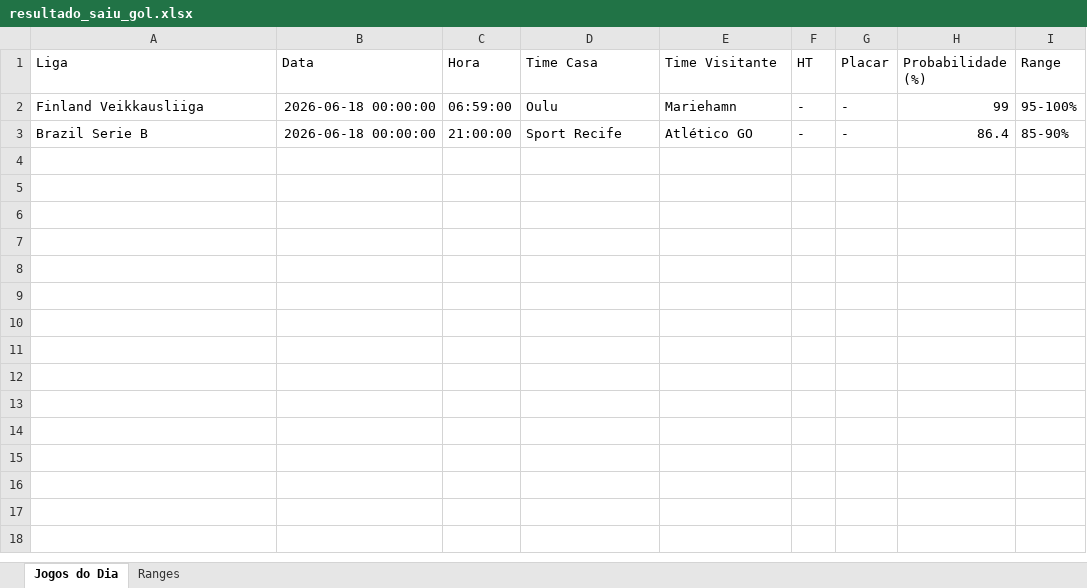
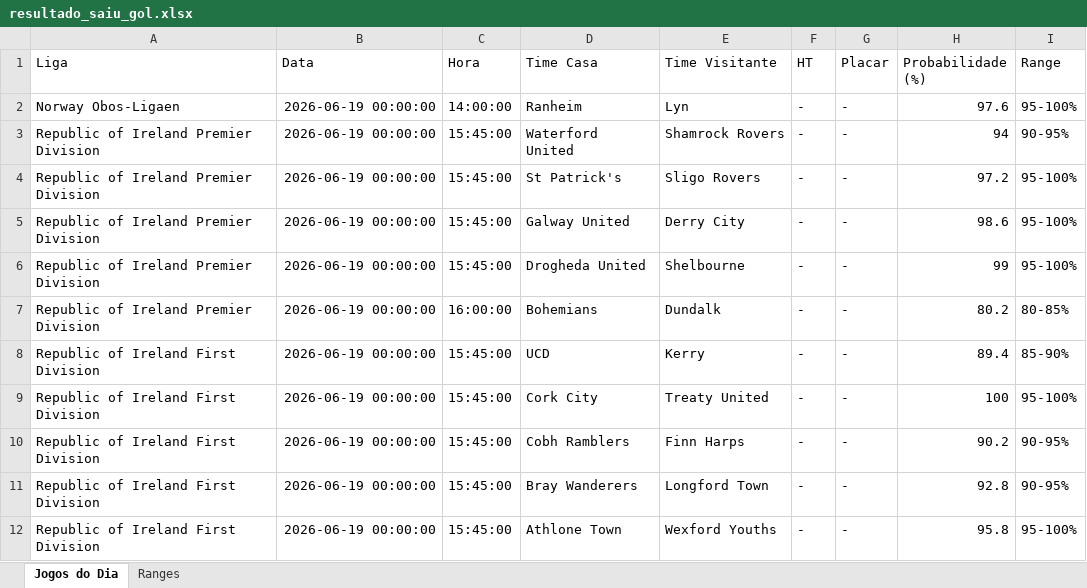
Before and after one commit to tiagolaitharth/ia-campeonatos-2026, an Excel workbook: resultado_saiu_gol.xlsx, sheet Jogos do Dia, drawn as a sheet; values as stored, in another font and other column widths than the file's, no borders; removed rows and columns are numbered as before the commit, all else as after; the diff names each change by its address in the sheet, - before the commit and + after, or states it on an @@ line.

```diff
--- a/resultado_saiu_gol.xlsx (sheet Jogos do Dia)
+++ b/resultado_saiu_gol.xlsx (sheet Jogos do Dia)
+row 2: Norway Obos-Ligaen | 2026-06-19 00:00:00 | 14:00:00 | Ranheim | Lyn | - | - | 97.6 | 95-100%
+row 3: Republic of Ireland Premier Division | 2026-06-19 00:00:00 | 15:45:00 | Waterford United | Shamrock Rovers | - | - | 94 | 90-95%
+row 4: Republic of Ireland Premier Division | 2026-06-19 00:00:00 | 15:45:00 | St Patrick's | Sligo Rovers | - | - | 97.2 | 95-100%
+row 5: Republic of Ireland Premier Division | 2026-06-19 00:00:00 | 15:45:00 | Galway United | Derry City | - | - | 98.6 | 95-100%
-A6 (Liga): Finland Veikkausliiga
+A6 (Liga): Republic of Ireland Premier Division
-B6 (Data): 2026-06-18 00:00:00
+B6 (Data): 2026-06-19 00:00:00
-C6 (Hora): 06:59:00
+C6 (Hora): 15:45:00
-D6 (Time Casa): Oulu
+D6 (Time Casa): Drogheda United
-E6 (Time Visitante): Mariehamn
+E6 (Time Visitante): Shelbourne
-row 3: Brazil Serie B | 2026-06-18 00:00:00 | 21:00:00 | Sport Recife | Atlético GO | - | - | 86.4 | 85-90%
+row 7: Republic of Ireland Premier Division | 2026-06-19 00:00:00 | 16:00:00 | Bohemians | Dundalk | - | - | 80.2 | 80-85%
+row 8: Republic of Ireland First Division | 2026-06-19 00:00:00 | 15:45:00 | UCD | Kerry | - | - | 89.4 | 85-90%
+row 9: Republic of Ireland First Division | 2026-06-19 00:00:00 | 15:45:00 | Cork City | Treaty United | - | - | 100 | 95-100%
+row 10: Republic of Ireland First Division | 2026-06-19 00:00:00 | 15:45:00 | Cobh Ramblers | Finn Harps | - | - | 90.2 | 90-95%
+row 11: Republic of Ireland First Division | 2026-06-19 00:00:00 | 15:45:00 | Bray Wanderers | Longford Town | - | - | 92.8 | 90-95%
+row 12: Republic of Ireland First Division | 2026-06-19 00:00:00 | 15:45:00 | Athlone Town | Wexford Youths | - | - | 95.8 | 95-100%
```
Also changed, not shown: sheet Ranges, resultado_modelo.xlsx.
